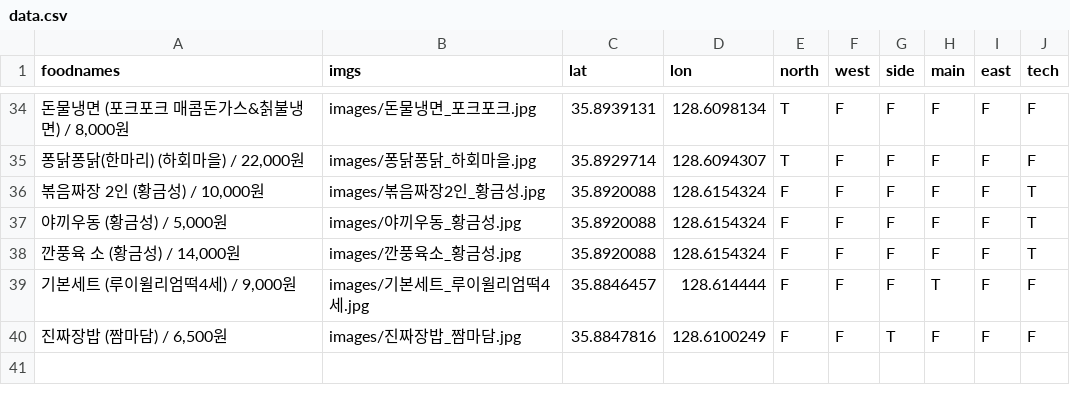
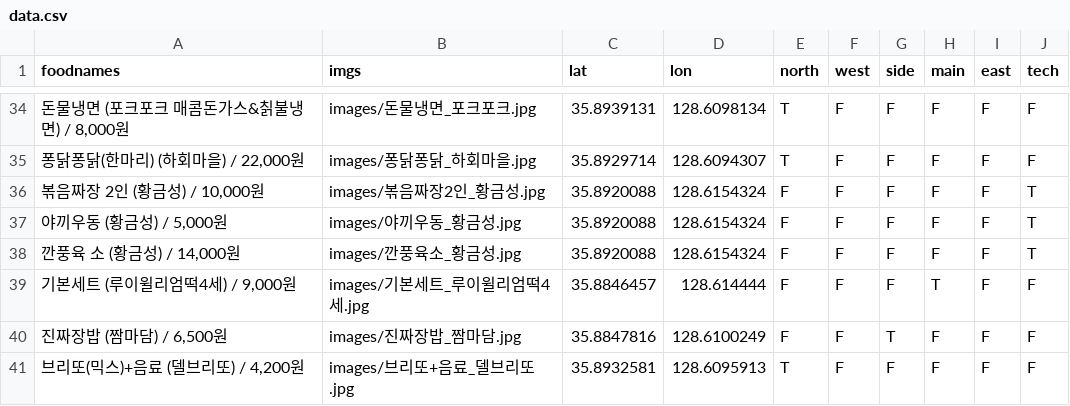
Before and after one commit to deepstat/deepstat_page, a CSV file: lunch/data.csv, drawn as a sheet; only a part is shown, gaps mark what is left out; the diff names each change by its address in the sheet, - before the commit and + after, or states it on an @@ line.

```diff
--- a/lunch/data.csv
+++ b/lunch/data.csv
+row 41: 브리또(믹스)+음료 (델브리또) / 4,200원 | images/브리또+음료_델브리또.jpg | 35.8932581 | 128.6095913 | T | F | F | F | F | F
```
Also changed, not shown: 1 other file.
